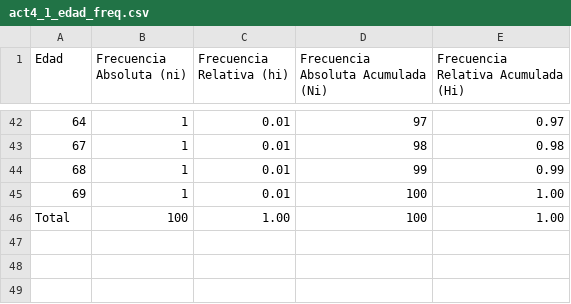
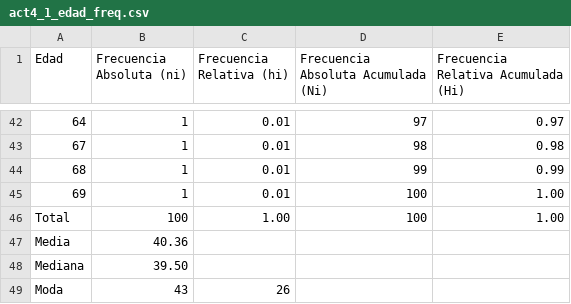
Before and after one commit to leliel12/curso_estadistica_distancia, a CSV file: act1/tables/act4_1_edad_freq.csv, drawn as a sheet; only a part is shown, gaps mark what is left out.

```diff
--- a/act1/tables/act4_1_edad_freq.csv
+++ b/act1/tables/act4_1_edad_freq.csv
@@ -46 +46,4 @@ Edad,Frecuencia Absoluta (ni),Frecuencia Relativa (hi),Frecuencia Absoluta Acumu
 Total,100,1.00,100,1.00
+Media,40.36
+Mediana,39.50
+Moda,43,26
```
Also changed, not shown: 5 other files.
